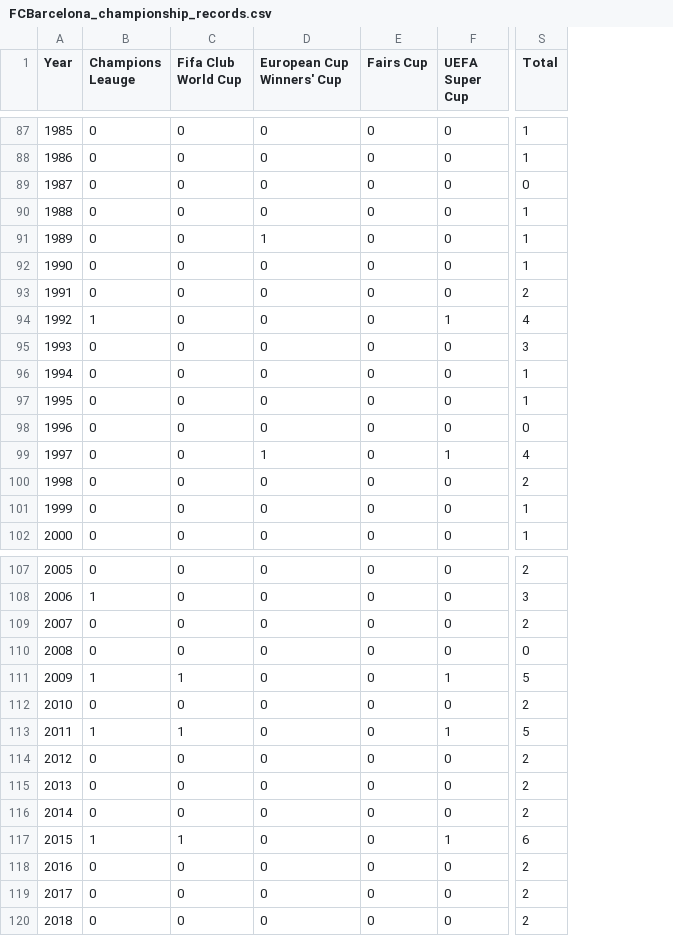
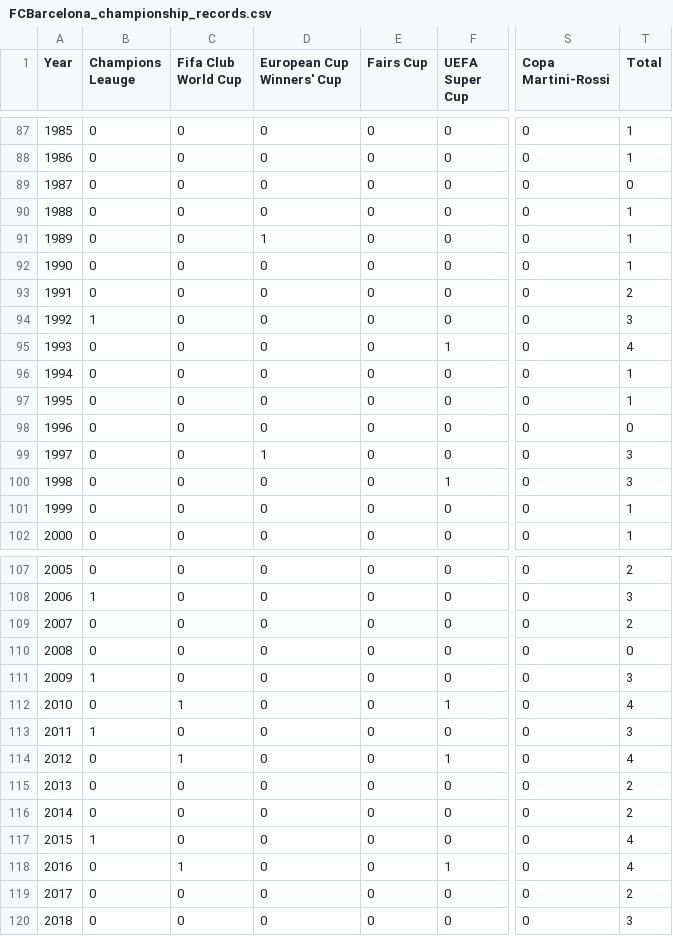
Before and after one commit to amiralishd/FC-Barcelona-Championships, a CSV file: data/FCBarcelona_championship_records.csv, drawn as a sheet; only a part is shown, gaps mark what is left out; addresses are those after the commit; the diff covers the shown part only; the diff names each change by its address in the sheet, - before the commit and + after, or states it on an @@ line.

Commit message:
Add files via upload

```diff
--- a/data/FCBarcelona_championship_records.csv
+++ b/data/FCBarcelona_championship_records.csv
+column S (Copa Martini-Rossi), rows 87-102: all 0; rows 107-120: all 0
-F94 (UEFA Super Cup): 1
+F94 (UEFA Super Cup): 0
-T94 (Total): 4
+T94 (Total): 3
-F95 (UEFA Super Cup): 0
+F95 (UEFA Super Cup): 1
-T95 (Total): 3
+T95 (Total): 4
-F99 (UEFA Super Cup): 1
+F99 (UEFA Super Cup): 0
-T99 (Total): 4
+T99 (Total): 3
-F100 (UEFA Super Cup): 0
+F100 (UEFA Super Cup): 1
-T100 (Total): 2
+T100 (Total): 3
-C111 (Fifa Club World Cup): 1
+C111 (Fifa Club World Cup): 0
-F111 (UEFA Super Cup): 1
+F111 (UEFA Super Cup): 0
-T111 (Total): 5
+T111 (Total): 3
-C112 (Fifa Club World Cup): 0
+C112 (Fifa Club World Cup): 1
-F112 (UEFA Super Cup): 0
+F112 (UEFA Super Cup): 1
-T112 (Total): 2
+T112 (Total): 4
-C113 (Fifa Club World Cup): 1
+C113 (Fifa Club World Cup): 0
-F113 (UEFA Super Cup): 1
+F113 (UEFA Super Cup): 0
-T113 (Total): 5
+T113 (Total): 3
-C114 (Fifa Club World Cup): 0
+C114 (Fifa Club World Cup): 1
-F114 (UEFA Super Cup): 0
+F114 (UEFA Super Cup): 1
-T114 (Total): 2
+T114 (Total): 4
-C117 (Fifa Club World Cup): 1
+C117 (Fifa Club World Cup): 0
-F117 (UEFA Super Cup): 1
+F117 (UEFA Super Cup): 0
-T117 (Total): 6
+T117 (Total): 4
-C118 (Fifa Club World Cup): 0
+C118 (Fifa Club World Cup): 1
-F118 (UEFA Super Cup): 0
+F118 (UEFA Super Cup): 1
-T118 (Total): 2
+T118 (Total): 4
-T120 (Total): 2
+T120 (Total): 3
```
Also changed, not shown: 5 edited cells elsewhere in this file.
